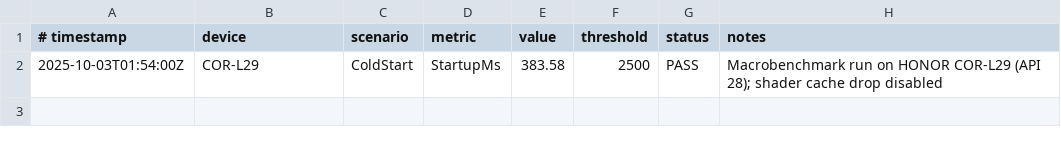
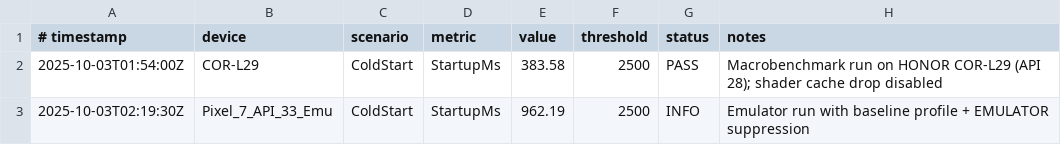
Before and after one commit to talibfitrah/albunyaantube, a CSV file: perf/android/android-scroll.csv, drawn as a sheet.

Commit message:
PERF-ANDROID-01: scaffold home scroll benchmark

```diff
--- a/perf/android/android-scroll.csv
+++ b/perf/android/android-scroll.csv
@@ -2 +2,2 @@
 2025-10-03T01:54:00Z,COR-L29,ColdStart,StartupMs,383.58,2500,PASS,"Macrobenchmark run on HONOR COR-L29 (API 28); shader cache drop disabled"
+2025-10-03T02:19:30Z,Pixel_7_API_33_Emu,ColdStart,StartupMs,962.19,2500,INFO,"Emulator run with baseline profile + EMULATOR suppression"
```
Also changed, not shown: 2 other files.
